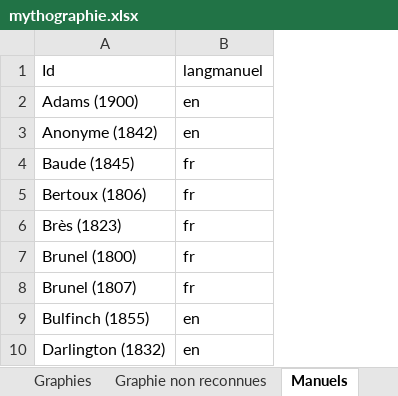
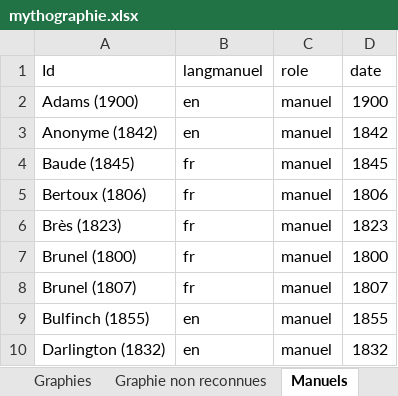
Before and after one commit to OBVIL/mythographie, an Excel workbook: data/mythographie.xlsx, sheet Manuels, drawn as a sheet; only a part is shown; values as stored, in another font and other column widths than the file's, no borders; the diff names each change by its address in the sheet, - before the commit and + after, or states it on an @@ line.

```diff
--- a/data/mythographie.xlsx (sheet Manuels)
+++ b/data/mythographie.xlsx (sheet Manuels)
+column C (role), rows 2-10: all manuel
+column D (date), rows 2-10: 1900 | 1842 | 1845 | 1806 | 1823 | 1800 | 1807 | 1855 | 1832
```
Also changed, not shown: sheet mythographie_nodes.csv, 4 other files.
